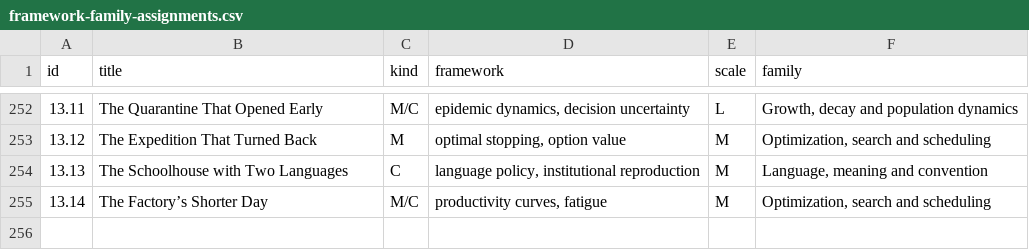
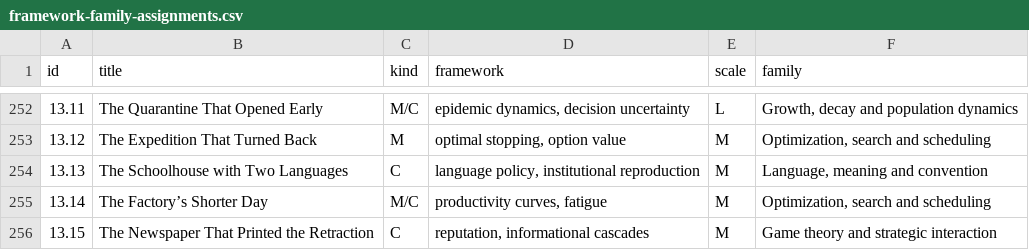
Before and after one commit to standardgalactic/steel-sky, a CSV file: catalogue/framework-family-assignments.csv, drawn as a sheet; only a part is shown, gaps mark what is left out.

Commit message:
catalogue: Add data entry 256 (framework-family-assignments.csv)
Provenance: steel-sky

```diff
--- a/catalogue/framework-family-assignments.csv
+++ b/catalogue/framework-family-assignments.csv
@@ -255 +255,2 @@ id,title,kind,framework,scale,family
 13.14,The Factory’s Shorter Day,M/C,"productivity curves, fatigue",M,"Optimization, search and scheduling"
+13.15,The Newspaper That Printed the Retraction,C,"reputation, informational cascades",M,Game theory and strategic interaction
```
